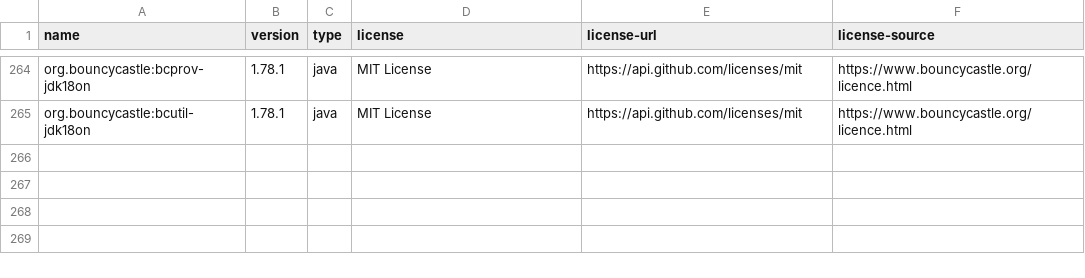
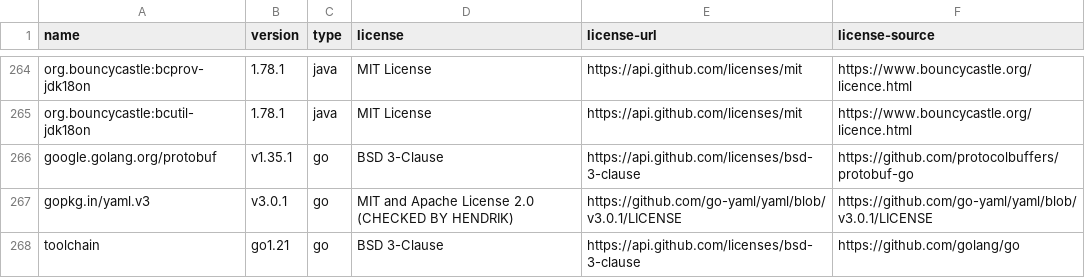
Before and after one commit to hendrikebbers/oss-license-scanner, a CSV file: manual-additions.csv, drawn as a sheet; only a part is shown, gaps mark what is left out; the diff names each change by its address in the sheet, - before the commit and + after, or states it on an @@ line.

Commit message:
more licenses

```diff
--- a/manual-additions.csv
+++ b/manual-additions.csv
+row 266: google.golang.org/protobuf | v1.35.1 | go | BSD 3-Clause | https://api.github.com/licenses/bsd-3-clause | https://github.com/protocolbuffers/protobuf-go
+row 267: gopkg.in/yaml.v3 | v3.0.1 | go | MIT and Apache License 2.0 (CHECKED BY HENDRIK) | https://github.com/go-yaml/yaml/blob/v3.0.1/LICENSE | https://github.com/go-yaml/yaml/blob/v3.0.1/LICENSE
+row 268: toolchain | go1.21 | go | BSD 3-Clause | https://api.github.com/licenses/bsd-3-clause | https://github.com/golang/go
```
Also changed, not shown: missing/sdk-go.csv.
